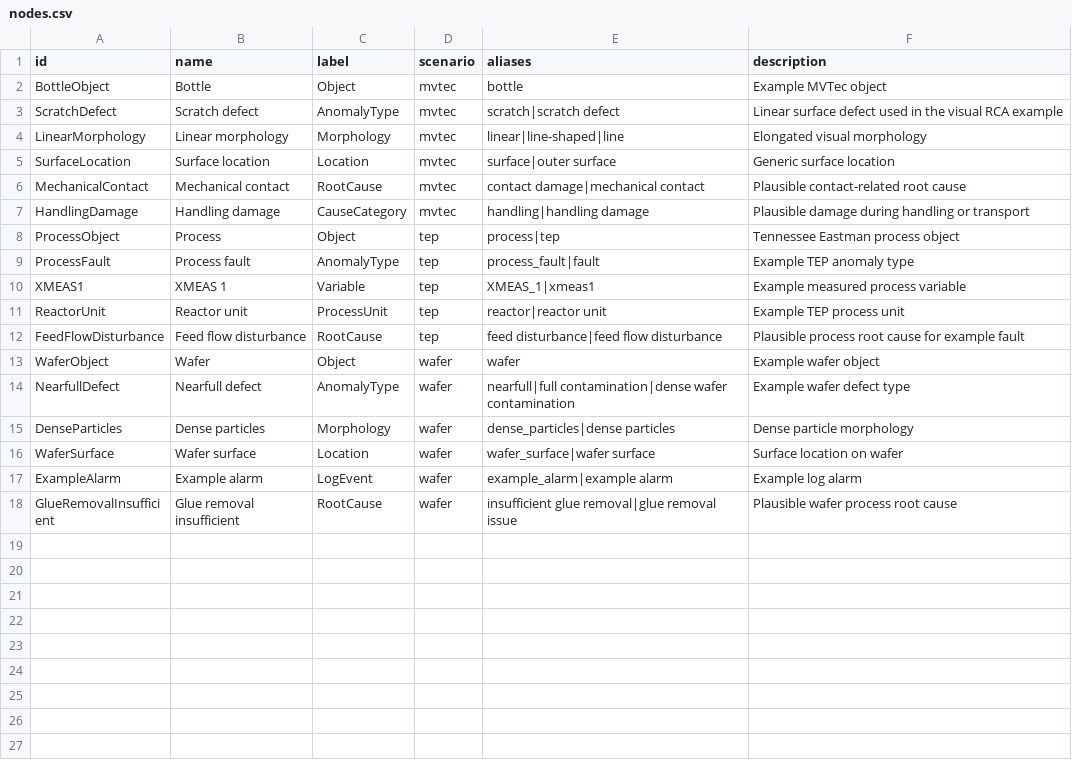
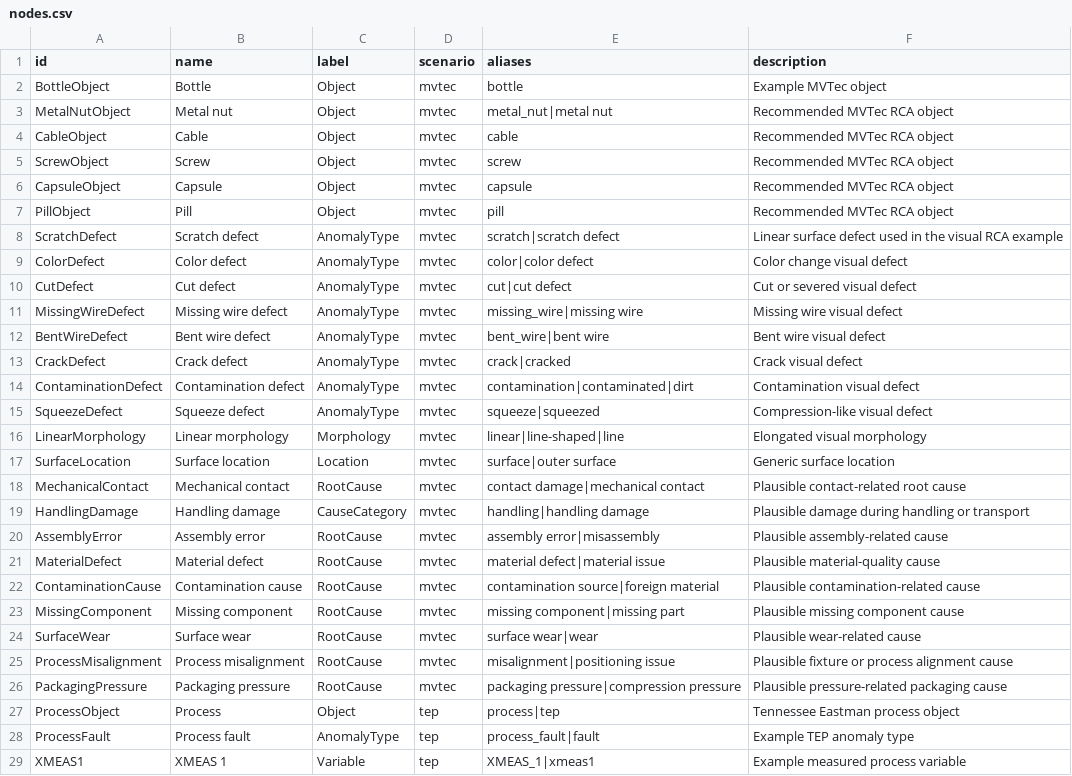
Before and after one commit to elebirds/KGTraceVis, a CSV file: data/kg/nodes.csv, drawn as a sheet; only a part is shown; the shorter side is filled out with more unchanged rows; the diff names each change by its address in the sheet, - before the commit and + after, or states it on an @@ line.

Commit message:
Add MVTec RCA reference layer loading

```diff
--- a/data/kg/nodes.csv
+++ b/data/kg/nodes.csv
+row 3: MetalNutObject | Metal nut | Object | mvtec | metal_nut|metal nut | Recommended MVTec RCA object
+row 4: CableObject | Cable | Object | mvtec | cable | Recommended MVTec RCA object
+row 5: ScrewObject | Screw | Object | mvtec | screw | Recommended MVTec RCA object
+row 6: CapsuleObject | Capsule | Object | mvtec | capsule | Recommended MVTec RCA object
+row 7: PillObject | Pill | Object | mvtec | pill | Recommended MVTec RCA object
+row 9: ColorDefect | Color defect | AnomalyType | mvtec | color|color defect | Color change visual defect
+row 10: CutDefect | Cut defect | AnomalyType | mvtec | cut|cut defect | Cut or severed visual defect
+row 11: MissingWireDefect | Missing wire defect | AnomalyType | mvtec | missing_wire|missing wire | Missing wire visual defect
+row 12: BentWireDefect | Bent wire defect | AnomalyType | mvtec | bent_wire|bent wire | Bent wire visual defect
+row 13: CrackDefect | Crack defect | AnomalyType | mvtec | crack|cracked | Crack visual defect
+row 14: ContaminationDefect | Contamination defect | AnomalyType | mvtec | contamination|contaminated|dirt | Contamination visual defect
+row 15: SqueezeDefect | Squeeze defect | AnomalyType | mvtec | squeeze|squeezed | Compression-like visual defect
+row 20: AssemblyError | Assembly error | RootCause | mvtec | assembly error|misassembly | Plausible assembly-related cause
+row 21: MaterialDefect | Material defect | RootCause | mvtec | material defect|material issue | Plausible material-quality cause
+row 22: ContaminationCause | Contamination cause | RootCause | mvtec | contamination source|foreign material | Plausible contamination-related cause
+row 23: MissingComponent | Missing component | RootCause | mvtec | missing component|missing part | Plausible missing component cause
+row 24: SurfaceWear | Surface wear | RootCause | mvtec | surface wear|wear | Plausible wear-related cause
+row 25: ProcessMisalignment | Process misalignment | RootCause | mvtec | misalignment|positioning issue | Plausible fixture or process alignment cause
+row 26: PackagingPressure | Packaging pressure | RootCause | mvtec | packaging pressure|compression pressure | Plausible pressure-related packaging cause
```
Also changed, not shown: data/kg/edges.csv, 6 other files.
